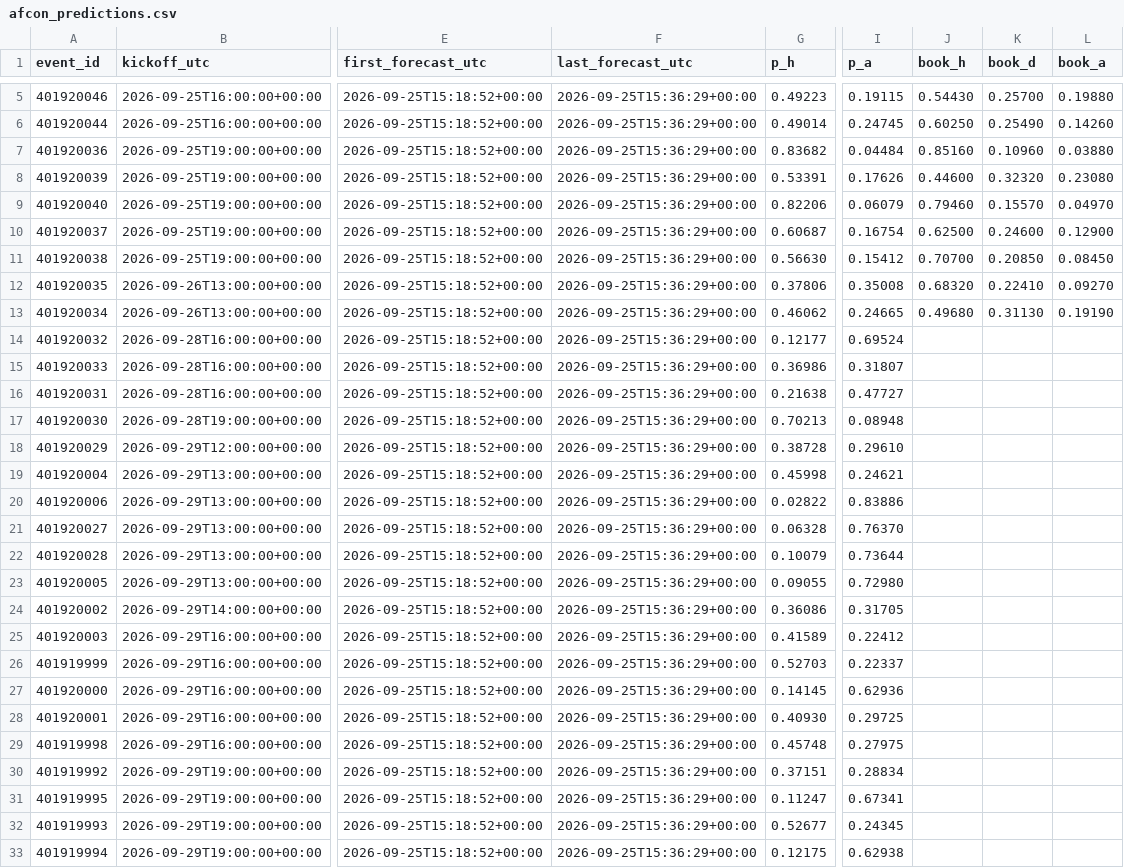
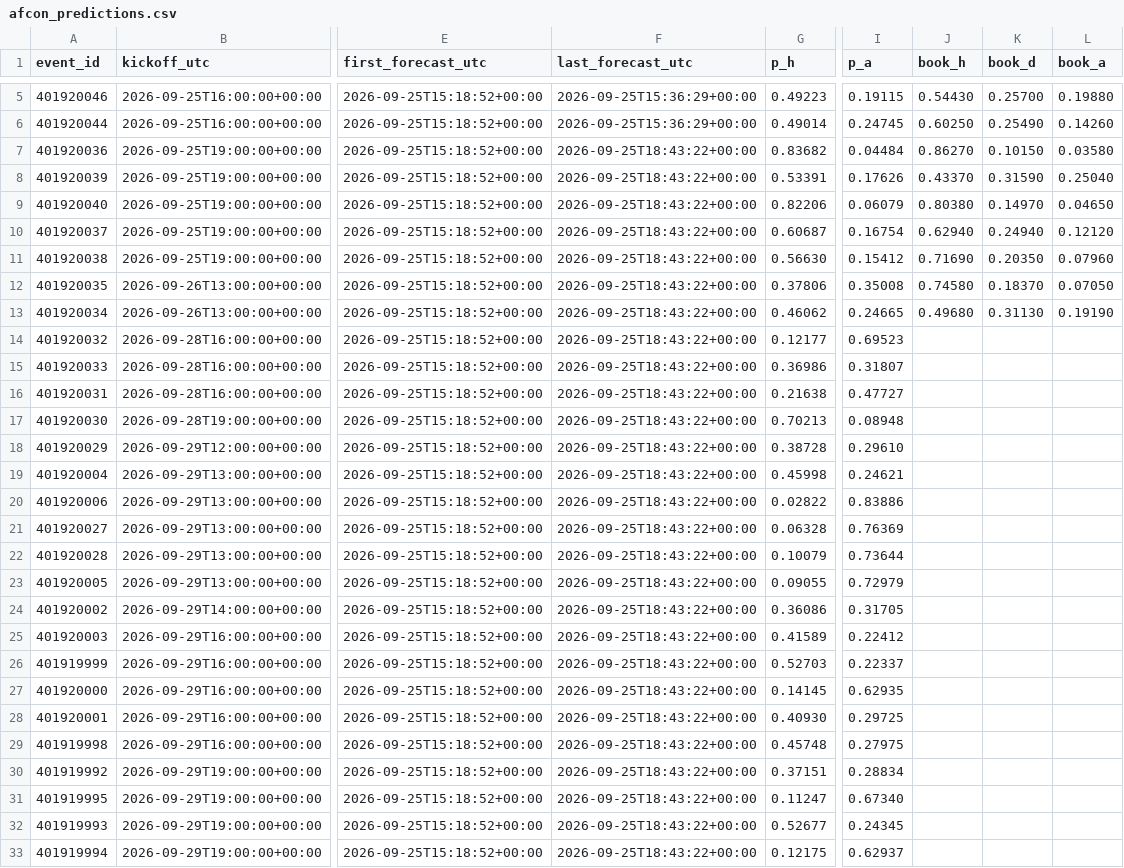
Before and after one commit to mahmedken/betting-analytics, a CSV file: data/ledger/afcon_predictions.csv, drawn as a sheet; only a part is shown, gaps mark what is left out; the diff covers the shown part only; the diff names each change by its address in the sheet, - before the commit and + after, or states it on an @@ line.

```diff
--- a/data/ledger/afcon_predictions.csv
+++ b/data/ledger/afcon_predictions.csv
-F7:F33 (last_forecast_utc): 2026-09-25T15:36:29+00:00
+F7:F33 (last_forecast_utc): 2026-09-25T18:43:22+00:00
-J7 (book_h): 0.85160
+J7 (book_h): 0.86270
-K7 (book_d): 0.10960
+K7 (book_d): 0.10150
-L7 (book_a): 0.03880
+L7 (book_a): 0.03580
-J8 (book_h): 0.44600
+J8 (book_h): 0.43370
-K8 (book_d): 0.32320
+K8 (book_d): 0.31590
-L8 (book_a): 0.23080
+L8 (book_a): 0.25040
-J9 (book_h): 0.79460
+J9 (book_h): 0.80380
-K9 (book_d): 0.15570
+K9 (book_d): 0.14970
-L9 (book_a): 0.04970
+L9 (book_a): 0.04650
-J10 (book_h): 0.62500
+J10 (book_h): 0.62940
-K10 (book_d): 0.24600
+K10 (book_d): 0.24940
-L10 (book_a): 0.12900
+L10 (book_a): 0.12120
-J11 (book_h): 0.70700
+J11 (book_h): 0.71690
-K11 (book_d): 0.20850
+K11 (book_d): 0.20350
-L11 (book_a): 0.08450
+L11 (book_a): 0.07960
-J12 (book_h): 0.68320
+J12 (book_h): 0.74580
-K12 (book_d): 0.22410
+K12 (book_d): 0.18370
-L12 (book_a): 0.09270
+L12 (book_a): 0.07050
-I14 (p_a): 0.69524
+I14 (p_a): 0.69523
-I21 (p_a): 0.76370
+I21 (p_a): 0.76369
-I23 (p_a): 0.72980
+I23 (p_a): 0.72979
-I27 (p_a): 0.62936
+I27 (p_a): 0.62935
-I31 (p_a): 0.67341
+I31 (p_a): 0.67340
-I33 (p_a): 0.62938
+I33 (p_a): 0.62937
```
Also changed, not shown: 7 edited cells elsewhere in this file, data/ledger/predictions.csv, data/ledger/signals.csv, 7 other files.
